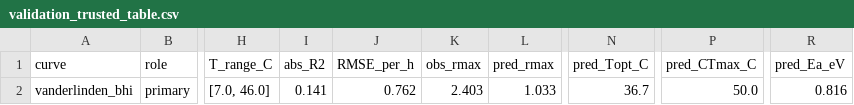
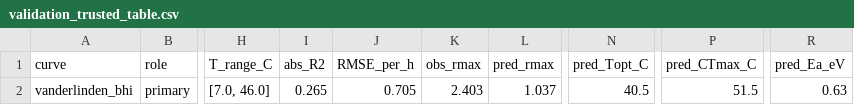
Before and after one commit to GabYvonDurocher/etcGEMs, a CSV file: reports/etcgem/assets/tables/validation_trusted_table.csv, drawn as a sheet; only a part is shown, gaps mark what is left out; the diff names each change by its address in the sheet, - before the commit and + after, or states it on an @@ line.

```diff
--- a/reports/etcgem/assets/tables/validation_trusted_table.csv
+++ b/reports/etcgem/assets/tables/validation_trusted_table.csv
-I2 (abs_R2): 0.141
+I2 (abs_R2): 0.265
-J2 (RMSE_per_h): 0.762
+J2 (RMSE_per_h): 0.705
-L2 (pred_rmax): 1.033
+L2 (pred_rmax): 1.037
-N2 (pred_Topt_C): 36.7
+N2 (pred_Topt_C): 40.5
-P2 (pred_CTmax_C): 50.0
+P2 (pred_CTmax_C): 51.5
-R2 (pred_Ea_eV): 0.816
+R2 (pred_Ea_eV): 0.63
```
Also changed, not shown: strains/eciML1515/outputs/validation_trusted/validation_trusted_table.csv, 6 other files.
